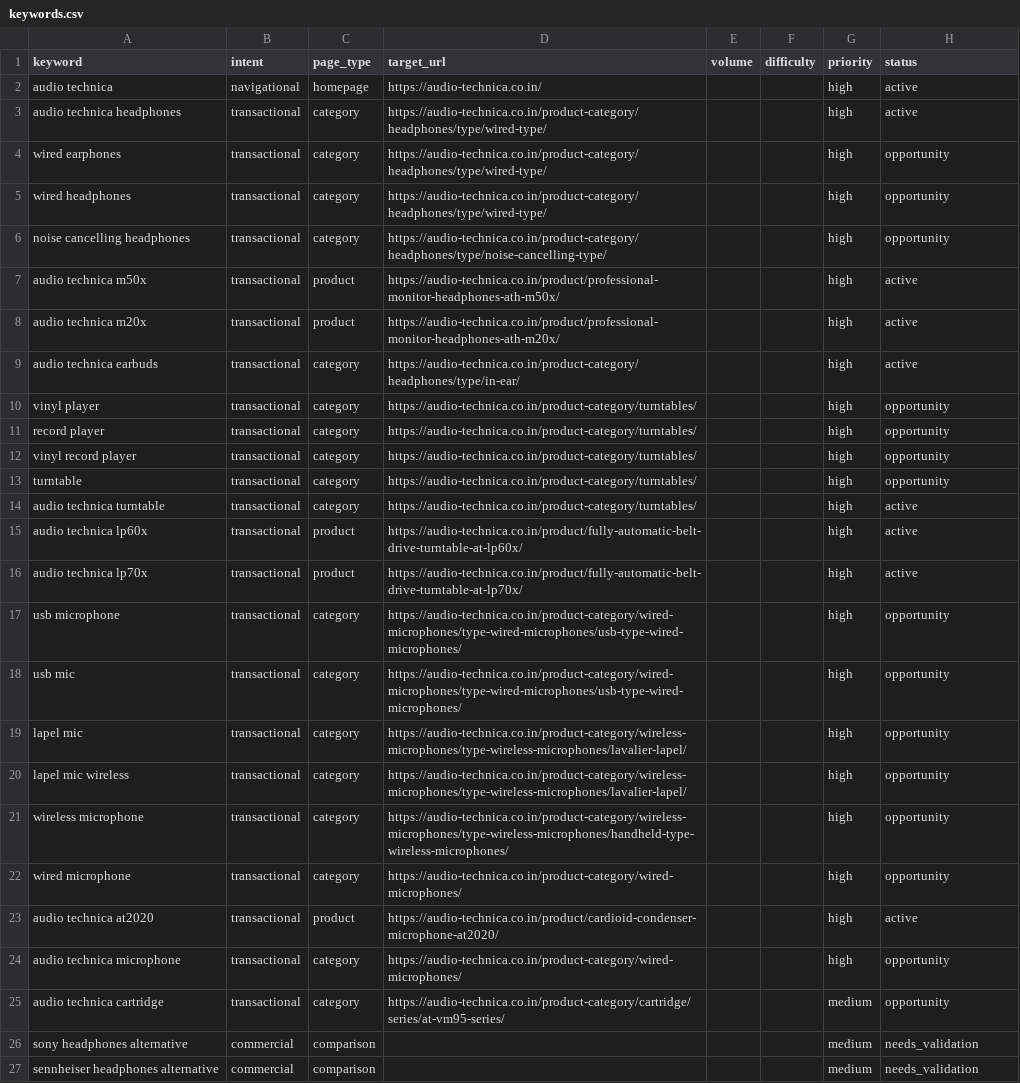
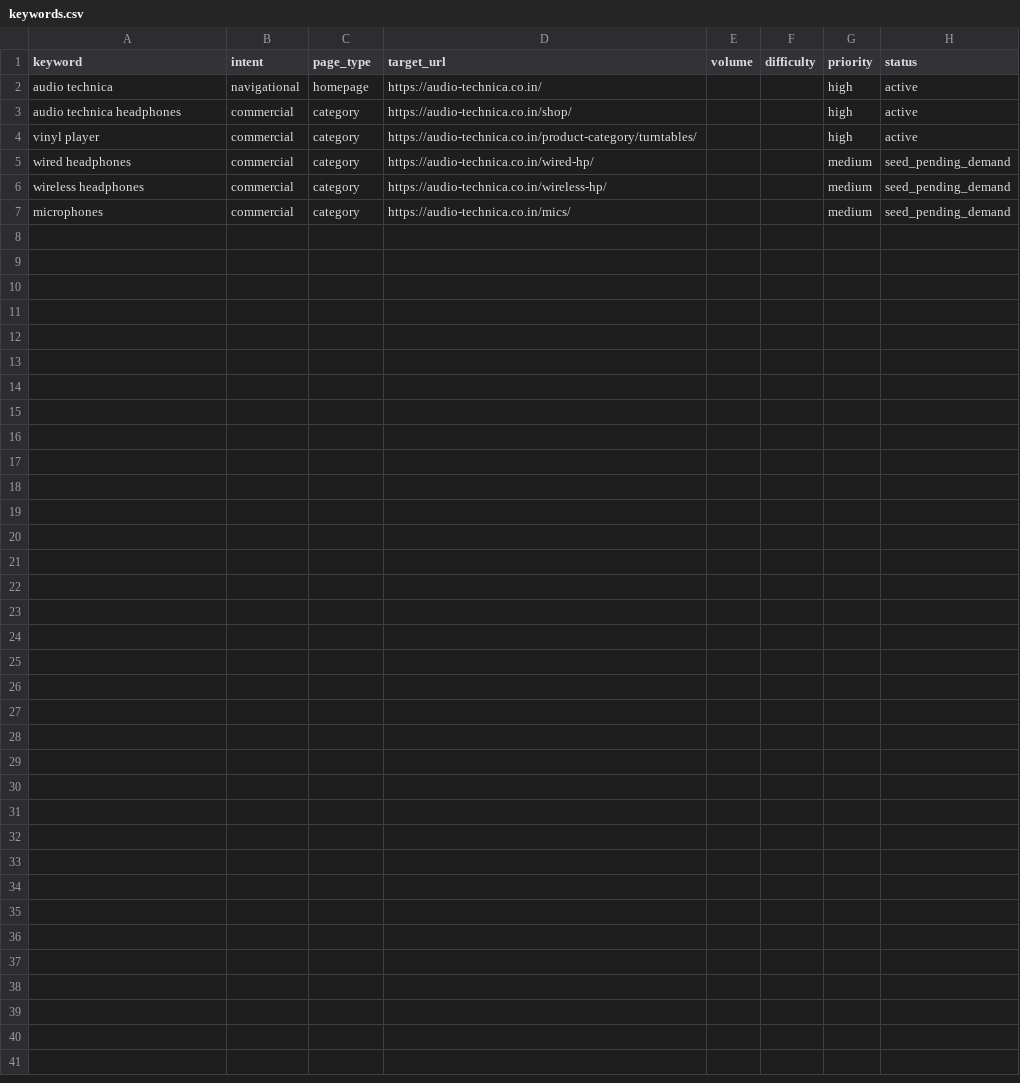
Before and after one commit to DigiStrique-Solutions/SEO-AI, a CSV file: brands/audio-technica-india/keywords/keywords.csv, drawn as a sheet.

Commit message:
chore: onboard Audio-Technica India SEO workspace

```diff
--- a/brands/audio-technica-india/keywords/keywords.csv
+++ b/brands/audio-technica-india/keywords/keywords.csv
@@ -2,26 +2,6 @@ keyword,intent,page_type,target_url,volume,difficulty,priority,status
 audio technica,navigational,homepage,https://audio-technica.co.in/,,,high,active
-audio technica headphones,transactional,category,https://audio-technica.co.in/product-category/headphones/type/wired-type/,,,high,active
-wired earphones,transactional,category,https://audio-technica.co.in/product-category/headphones/type/wired-type/,,,high,opportunity
-wired headphones,transactional,category,https://audio-technica.co.in/product-category/headphones/type/wired-type/,,,high,opportunity
-noise cancelling headphones,transactional,category,https://audio-technica.co.in/product-category/headphones/type/noise-cancelling-type/,,,high,opportunity
-audio technica m50x,transactional,product,https://audio-technica.co.in/product/professional-monitor-headphones-ath-m50x/,,,high,active
-audio technica m20x,transactional,product,https://audio-technica.co.in/product/professional-monitor-headphones-ath-m20x/,,,high,active
-audio technica earbuds,transactional,category,https://audio-technica.co.in/product-category/headphones/type/in-ear/,,,high,active
-vinyl player,transactional,category,https://audio-technica.co.in/product-category/turntables/,,,high,opportunity
-record player,transactional,category,https://audio-technica.co.in/product-category/turntables/,,,high,opportunity
-vinyl record player,transactional,category,https://audio-technica.co.in/product-category/turntables/,,,high,opportunity
-turntable,transactional,category,https://audio-technica.co.in/product-category/turntables/,,,high,opportunity
-audio technica turntable,transactional,category,https://audio-technica.co.in/product-category/turntables/,,,high,active
-audio technica lp60x,transactional,product,https://audio-technica.co.in/product/fully-automatic-belt-drive-turntable-at-lp60x/,,,high,active
-audio technica lp70x,transactional,product,https://audio-technica.co.in/product/fully-automatic-belt-drive-turntable-at-lp70x/,,,high,active
-usb microphone,transactional,category,https://audio-technica.co.in/product-category/wired-microphones/type-wired-microphones/usb-type-wired-microphones/,,,high,opportunity
-usb mic,transactional,category,https://audio-technica.co.in/product-category/wired-microphones/type-wired-microphones/usb-type-wired-microphones/,,,high,opportunity
-lapel mic,transactional,category,https://audio-technica.co.in/product-category/wireless-microphones/type-wireless-microphones/lavalier-lapel/,,,high,opportunity
-lapel mic wireless,transactional,category,https://audio-technica.co.in/product-category/wireless-microphones/type-wireless-microphones/lavalier-lapel/,,,high,opportunity
-wireless microphone,transactional,category,https://audio-technica.co.in/product-category/wireless-microphones/type-wireless-microphones/handheld-type-wireless-microphones/,,,high,opportunity
-wired microphone,transactional,category,https://audio-technica.co.in/product-category/wired-microphones/,,,high,opportunity
-audio technica at2020,transactional,product,https://audio-technica.co.in/product/cardioid-condenser-microphone-at2020/,,,high,active
-audio technica microphone,transactional,category,https://audio-technica.co.in/product-category/wired-microphones/,,,high,opportunity
-audio technica cartridge,transactional,category,https://audio-technica.co.in/product-category/cartridge/series/at-vm95-series/,,,medium,opportunity
-sony headphones alternative,commercial,comparison,,,,medium,needs_validation
-sennheiser headphones alternative,commercial,comparison,,,,medium,needs_validation
+audio technica headphones,commercial,category,https://audio-technica.co.in/shop/,,,high,active
+vinyl player,commercial,category,https://audio-technica.co.in/product-category/turntables/,,,high,active
+wired headphones,commercial,category,https://audio-technica.co.in/wired-hp/,,,medium,seed_pending_demand
+wireless headphones,commercial,category,https://audio-technica.co.in/wireless-hp/,,,medium,seed_pending_demand
+microphones,commercial,category,https://audio-technica.co.in/mics/,,,medium,seed_pending_demand
```
Also changed, not shown: 23 other files.
